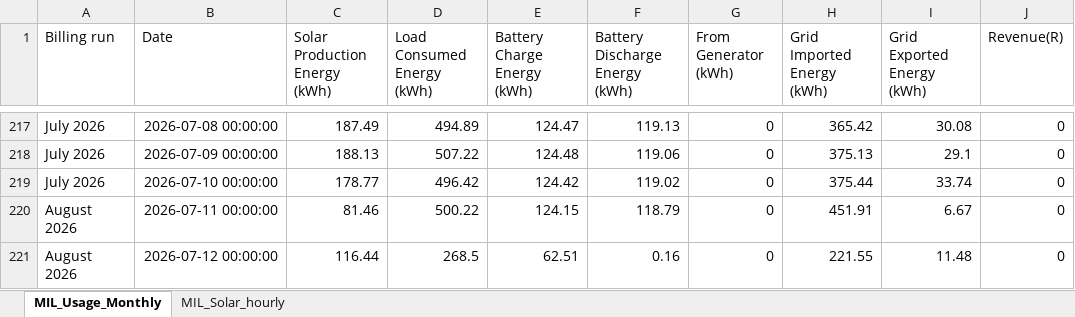
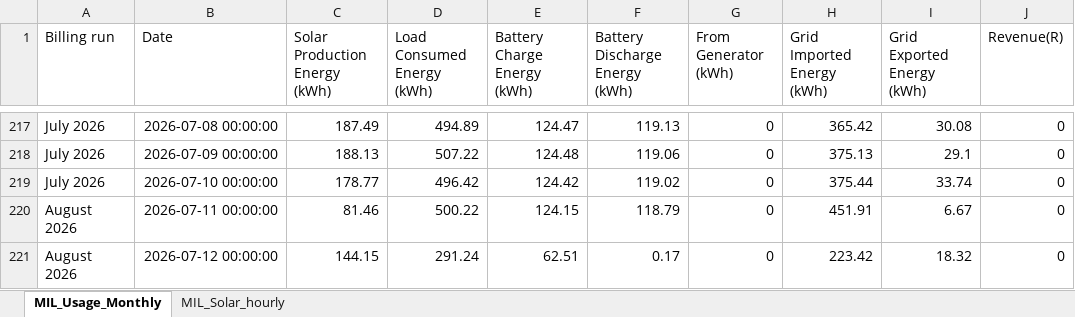
Before and after one commit to ruanvanheerden97/voltano-millenial-billing, an Excel workbook: MIL_Battery_readings_EMS.xlsx, sheet MIL_Usage_Monthly, drawn as a sheet; only a part is shown, gaps mark what is left out; values as stored, in another font and other column widths than the file's, no borders; the diff names each change by its address in the sheet, - before the commit and + after, or states it on an @@ line.

```diff
--- a/MIL_Battery_readings_EMS.xlsx (sheet MIL_Usage_Monthly)
+++ b/MIL_Battery_readings_EMS.xlsx (sheet MIL_Usage_Monthly)
-C221 (Solar Production Energy (kWh)): 116.44
+C221 (Solar Production Energy (kWh)): 144.15
-D221 (Load Consumed Energy (kWh)): 268.5
+D221 (Load Consumed Energy (kWh)): 291.24
-F221 (Battery Discharge Energy (kWh)): 0.16
+F221 (Battery Discharge Energy (kWh)): 0.17
-H221 (Grid Imported Energy (kWh)): 221.55
+H221 (Grid Imported Energy (kWh)): 223.42
-I221 (Grid Exported Energy (kWh)): 11.48
+I221 (Grid Exported Energy (kWh)): 18.32
```
Also changed, not shown: sheet MIL_Solar_hourly.
